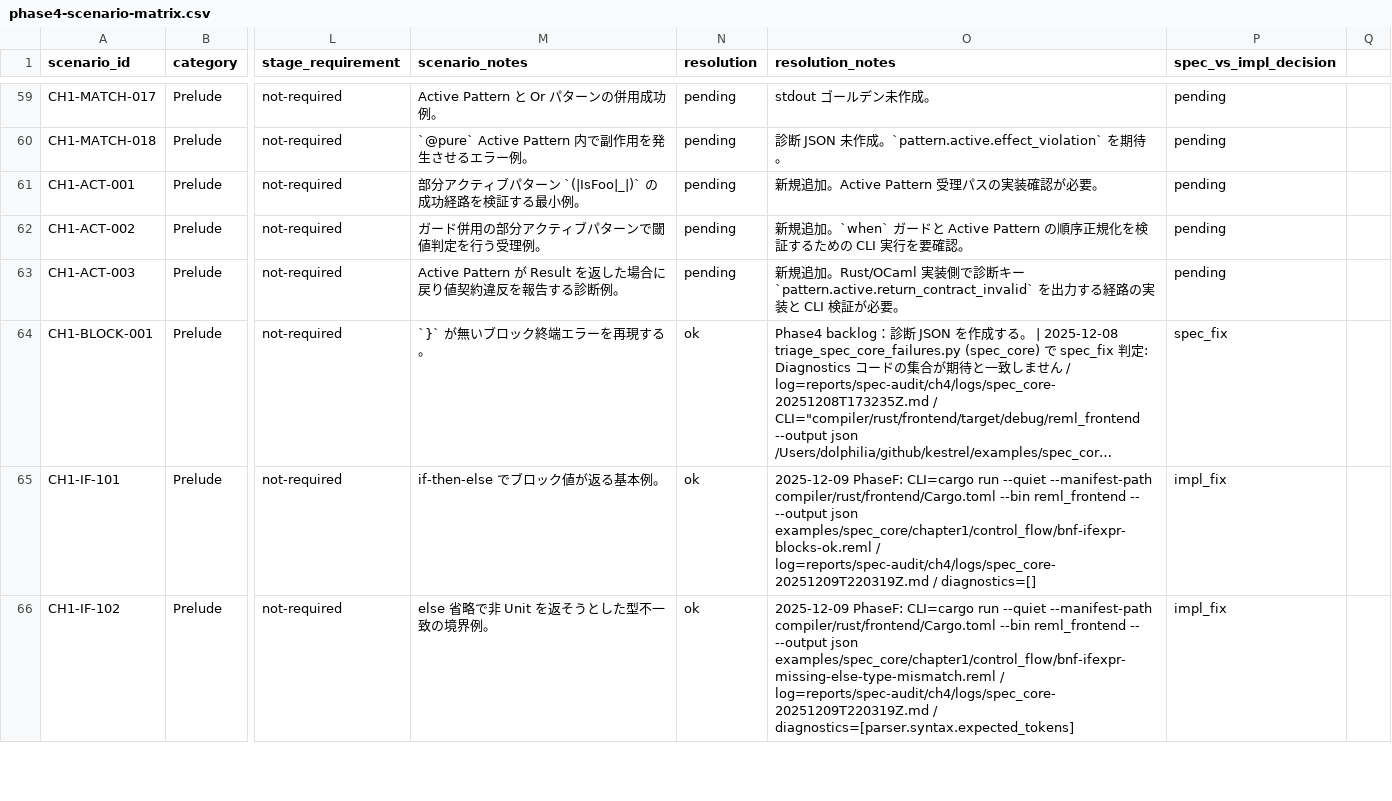
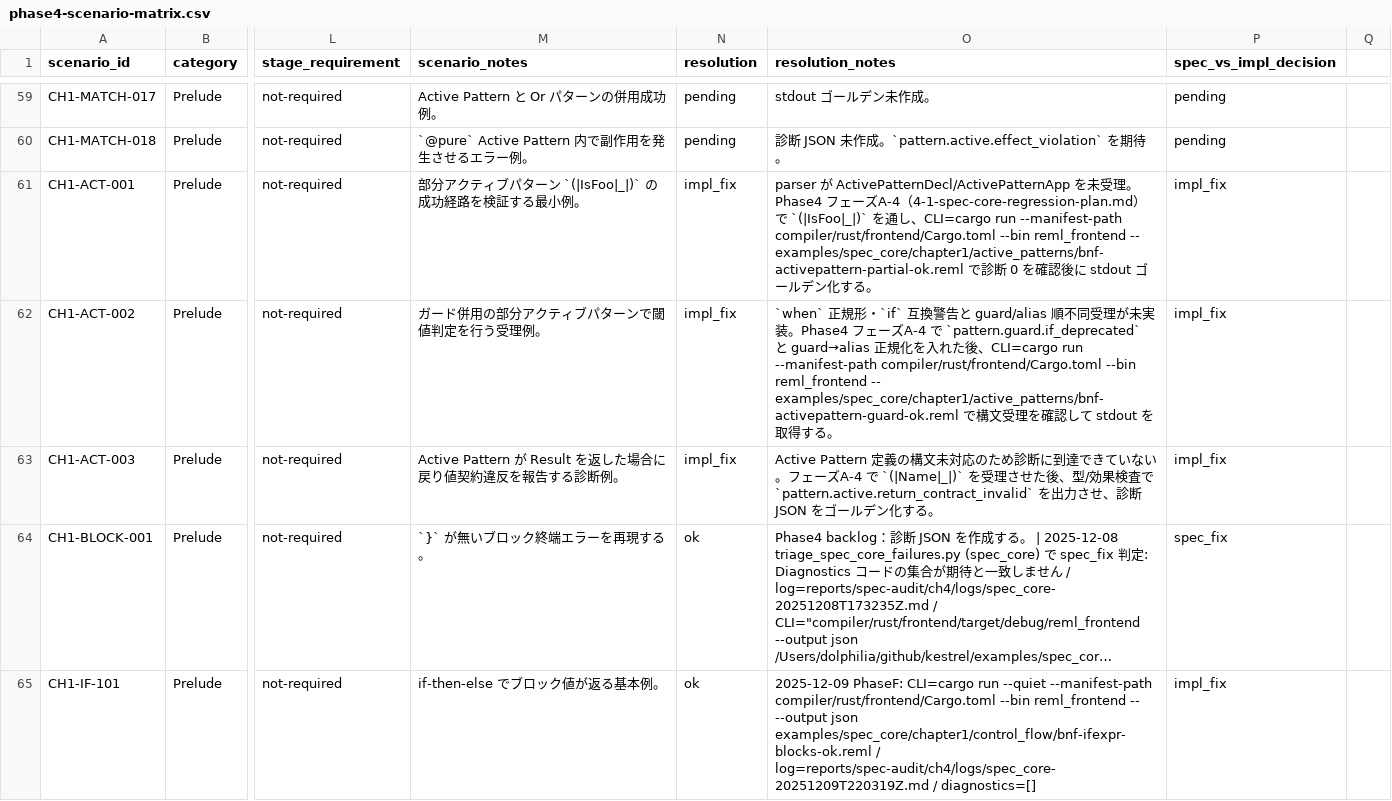
Before and after one commit to dolphilia/reml, a CSV file: docs/plans/bootstrap-roadmap/assets/phase4-scenario-matrix.csv, drawn as a sheet; only a part is shown, gaps mark what is left out; the shorter side is filled out with more unchanged rows; long unchanged cells end in …; the diff names each change by its address in the sheet, - before the commit and + after, or states it on an @@ line.

```diff
--- a/docs/plans/bootstrap-roadmap/assets/phase4-scenario-matrix.csv
+++ b/docs/plans/bootstrap-roadmap/assets/phase4-scenario-matrix.csv
-N61:N63 (resolution): pending
+N61:N63 (resolution): impl_fix
-O61 (resolution_notes): 新規追加。Active Pattern 受理パスの実装確認が必要。
+O61 (resolution_notes): parser が ActivePatternDecl/ActivePatternApp を未受理。Phase4 フェーズA-4（4-1-spec-core-regression-plan.md）で `(|IsFoo|_|)` を通し、CLI=cargo run --manifest-path compiler/rust/frontend/Cargo.toml --bin reml_frontend -- examples/spec_core/chapter1/active_patterns/bnf-activepattern-partial-ok.reml で診断 0 を確認後に stdout ゴールデン化する。
-P61:P63 (spec_vs_impl_decision): pending
+P61:P63 (spec_vs_impl_decision): impl_fix
-O62 (resolution_notes): 新規追加。`when` ガードと Active Pattern の順序正規化を検証するための CLI 実行を要確認。
+O62 (resolution_notes): `when` 正規形・`if` 互換警告と guard/alias 順不同受理が未実装。Phase4 フェーズA-4 で `pattern.guard.if_deprecated` と guard→alias 正規化を入れた後、CLI=cargo run --manifest-path compiler/rust/frontend/Cargo.toml --bin reml_frontend -- examples/spec_core/chapter1/active_patterns/bnf-activepattern-guard-ok.reml で構文受理を確認して stdout を取得する。
-O63 (resolution_notes): 新規追加。Rust/OCaml 実装側で診断キー `pattern.active.return_contract_invalid` を出力する経路の実装と CLI 検証が必要。
+O63 (resolution_notes): Active Pattern 定義の構文未対応のため診断に到達できていない。フェーズA-4 で `(|Name|_|)` を受理させた後、型/効果検査で `pattern.active.return_contract_invalid` を出力させ、診断 JSON をゴールデン化する。
```
Also changed, not shown: 1 other file.
